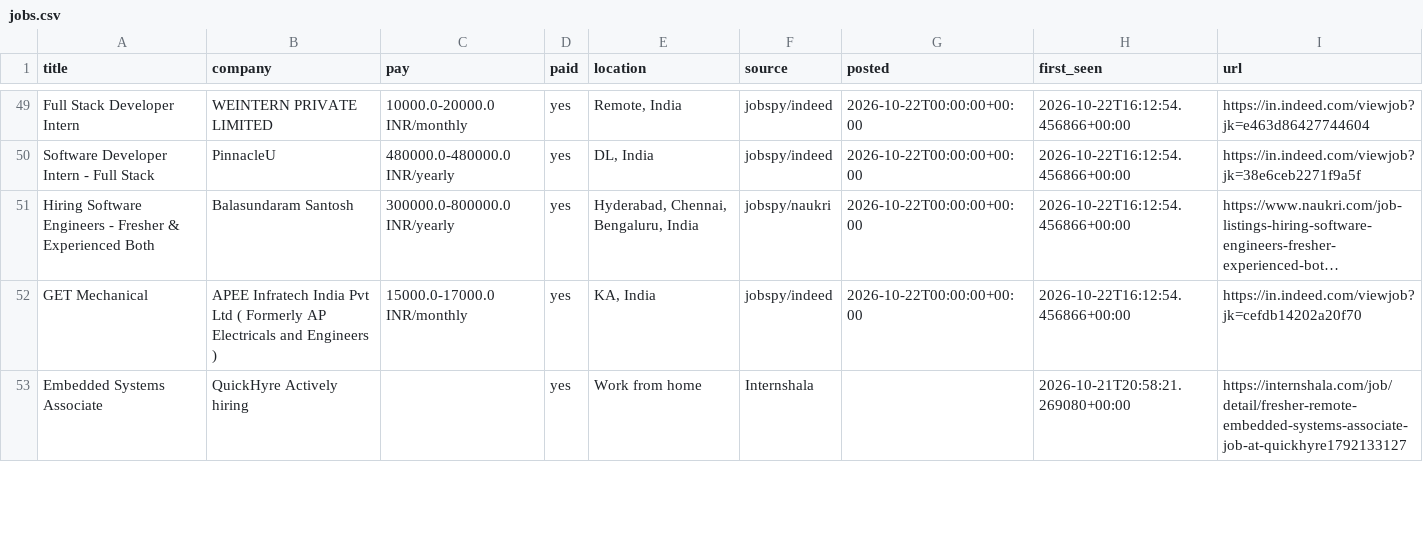
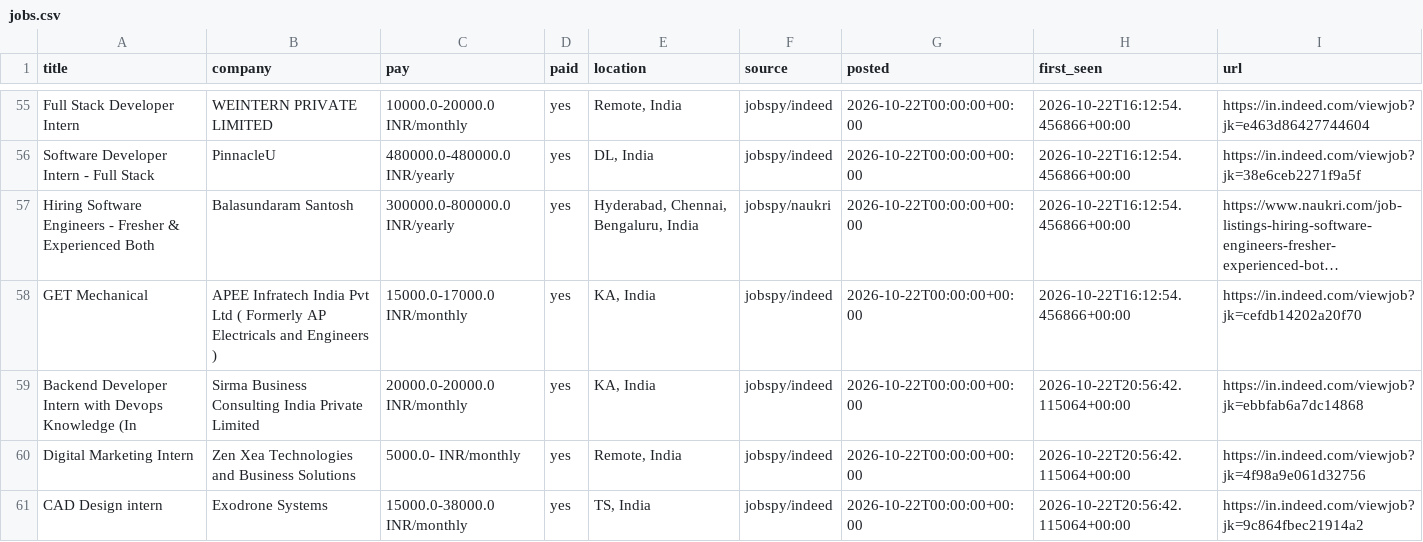
Before and after one commit to V21-vani/jobhunt, a CSV file: jobs.csv, drawn as a sheet; only a part is shown, gaps mark what is left out; the shorter side is filled out with more unchanged rows; long unchanged cells end in …; the diff covers the shown part only; the diff names each change by its address in the sheet, - before the commit and + after, or states it on an @@ line.

```diff
--- a/jobs.csv
+++ b/jobs.csv
+row 59: Backend Developer Intern with Devops Knowledge (In | Sirma Business Consulting India Private Limited | 20000.0-20000.0 INR/monthly | yes | KA, India | jobspy/indeed | 2026-10-22T00:00:00+00:00 | 2026-10-22T20:56:42.115064+00:00 | https://in.indeed.com/viewjob?jk=ebbfab6a7dc14868
+row 60: Digital Marketing Intern | Zen Xea Technologies and Business Solutions | 5000.0- INR/monthly | yes | Remote, India | jobspy/indeed | 2026-10-22T00:00:00+00:00 | 2026-10-22T20:56:42.115064+00:00 | https://in.indeed.com/viewjob?jk=4f98a9e061d32756
+row 61: CAD Design intern | Exodrone Systems | 15000.0-38000.0 INR/monthly | yes | TS, India | jobspy/indeed | 2026-10-22T00:00:00+00:00 | 2026-10-22T20:56:42.115064+00:00 | https://in.indeed.com/viewjob?jk=9c864fbec21914a2
```
Also changed, not shown: 9 added rows elsewhere in this file, 2 other files.
